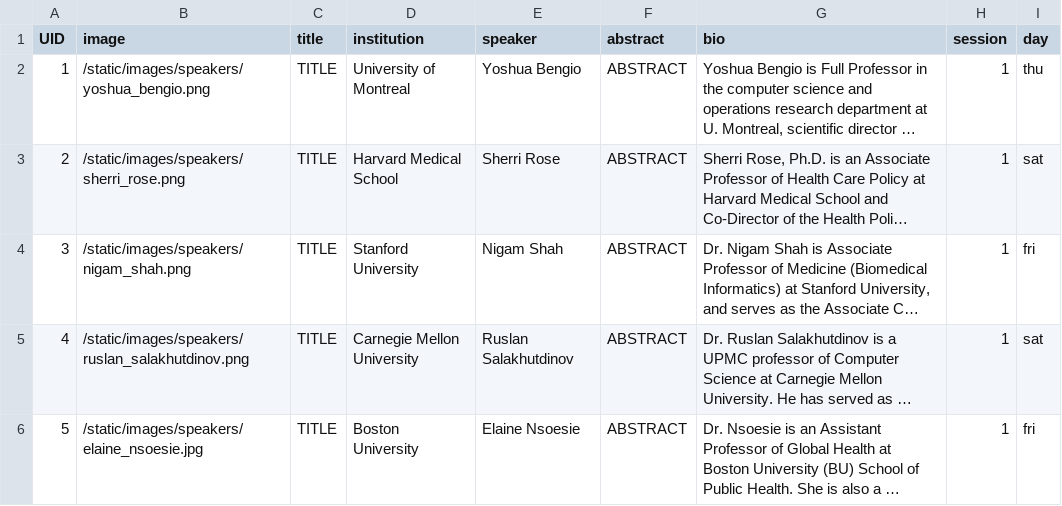
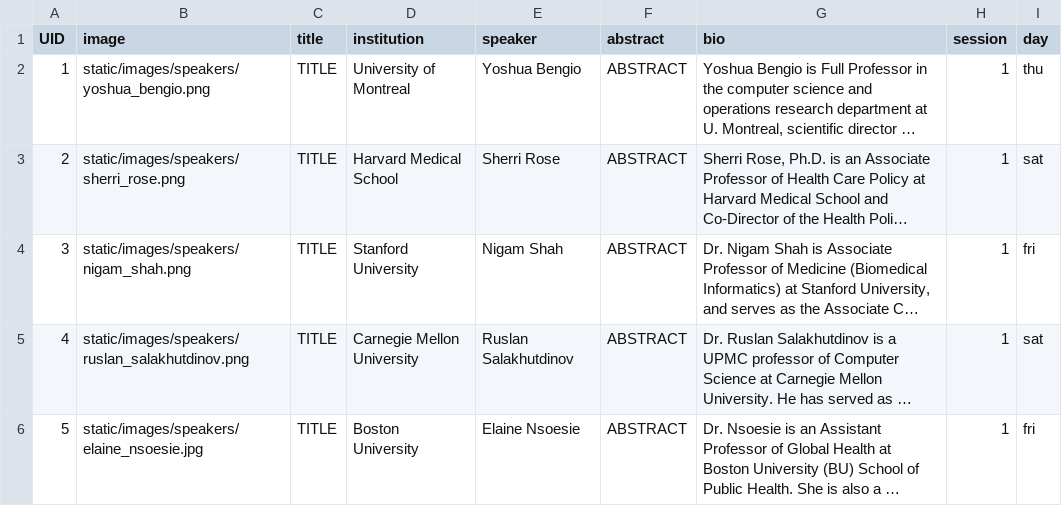
Before and after one commit to Mini-Conf/Mini-Conf, a CSV file: sitedata/speakers.csv, drawn as a sheet; long unchanged cells end in …; the diff names each change by its address in the sheet, - before the commit and + after, or states it on an @@ line.

Commit message:
fix link for github pages

```diff
--- a/sitedata/speakers.csv
+++ b/sitedata/speakers.csv
-B2 (image): /static/images/speakers/yoshua_bengio.png
+B2 (image): static/images/speakers/yoshua_bengio.png
-B3 (image): /static/images/speakers/sherri_rose.png
+B3 (image): static/images/speakers/sherri_rose.png
-B4 (image): /static/images/speakers/nigam_shah.png
+B4 (image): static/images/speakers/nigam_shah.png
-B5 (image): /static/images/speakers/ruslan_salakhutdinov.png
+B5 (image): static/images/speakers/ruslan_salakhutdinov.png
-B6 (image): /static/images/speakers/elaine_nsoesie.jpg
+B6 (image): static/images/speakers/elaine_nsoesie.jpg
```
